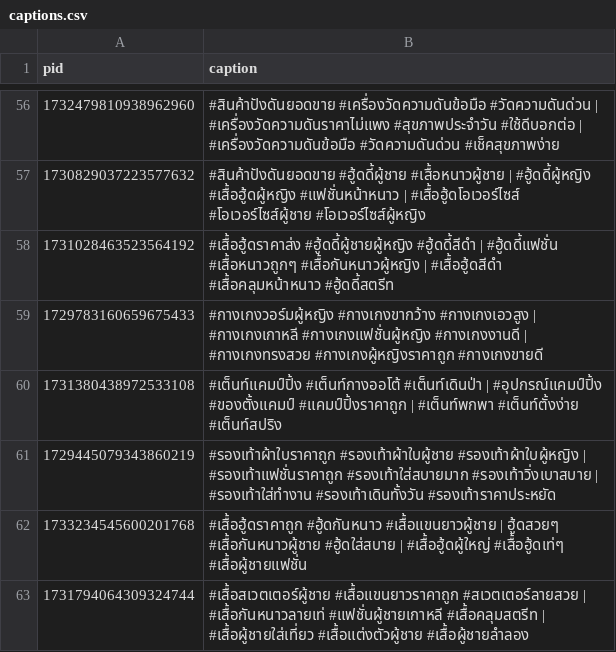
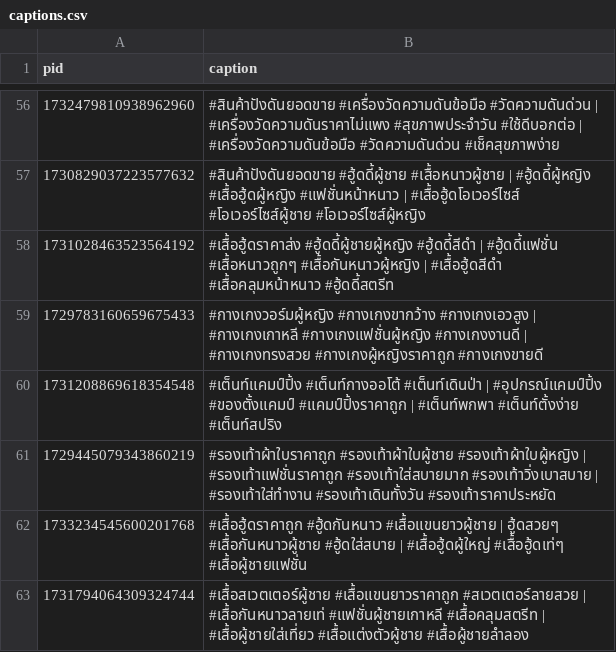
Before and after one commit to ohmwarareok/tiktok-captions, a CSV file: captions.csv, drawn as a sheet; only a part is shown, gaps mark what is left out.

Commit message:
Update captions.csv

```diff
--- a/captions.csv
+++ b/captions.csv
@@ -59,3 +59,3 @@ pid,caption
 1729783160659675433,#กางเกงวอร์มผู้หญิง #กางเกงขากว้าง #กางเกงเอวสูง | #กางเกงเกาหลี #กางเกงแฟชั่นผู้หญิง #กางเกงงานดี | #กางเกงทรงสวย #กางเกงผู้หญิงราคาถูก #กางเกงขายดี
-1731380438972533108,#เต็นท์แคมป์ปิ้ง #เต็นท์กางออโต้ #เต็นท์เดินป่า | #อุปกรณ์แคมป์ปิ้ง #ของตั้งแคมป์ #แคมป์ปิ้งราคาถูก | #เต็นท์พกพา #เต็นท์ตั้งง่าย #เต็นท์สปริง
+1731208869618354548,#เต็นท์แคมป์ปิ้ง #เต็นท์กางออโต้ #เต็นท์เดินป่า | #อุปกรณ์แคมป์ปิ้ง #ของตั้งแคมป์ #แคมป์ปิ้งราคาถูก | #เต็นท์พกพา #เต็นท์ตั้งง่าย #เต็นท์สปริง
 1729445079343860219,#รองเท้าผ้าใบราคาถูก #รองเท้าผ้าใบผู้ชาย #รองเท้าผ้าใบผู้หญิง | #รองเท้าแฟชั่นราคาถูก #รองเท้าใส่สบายมาก #รองเท้าวิ่งเบาสบาย | #รองเท้าใส่ทำงาน #รองเท้าเดินทั้งวัน #รองเท้าราคาประหยัด
```
